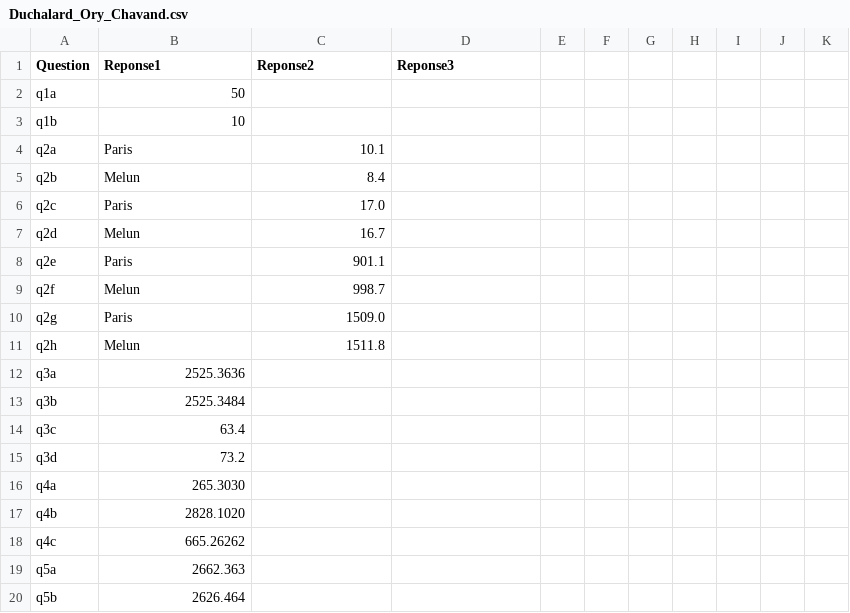
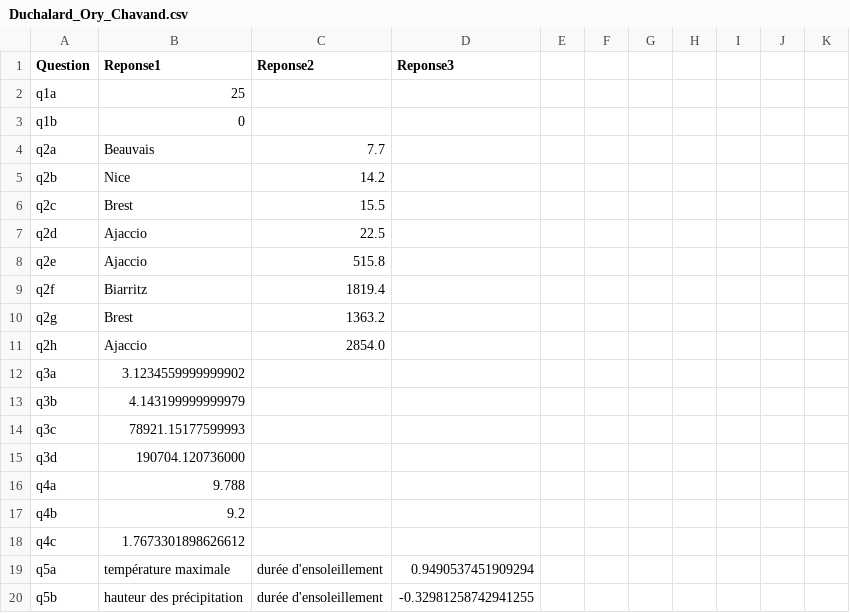
Before and after one commit to debut123/ProjetData, a CSV file: Duchalard_Ory_Chavand.csv, drawn as a sheet; only a part is shown; the diff covers the shown part only.

Commit message:
mise à jour du csv

```diff
--- a/Duchalard_Ory_Chavand.csv
+++ b/Duchalard_Ory_Chavand.csv
@@ -1,20 +1,20 @@
 Question,Reponse1,Reponse2,Reponse3
-q1a,50,,
-q1b,10,,
-q2a,Paris,10.1,
-q2b,Melun,8.4,
-q2c,Paris,17.0,
-q2d,Melun,16.7,
-q2e,Paris,901.1,
-q2f,Melun,998.7,
-q2g,Paris,1509.0,
-q2h,Melun,1511.8,
-q3a,2525.3636,,
-q3b,2525.3484,,
-q3c,63.4,,
-q3d,73.2,,
-q4a,265.3030,,
-q4b,2828.1020,,
-q4c,665.26262,,
-q5a,2662.363,,
-q5b,2626.464,,
+q1a,25,,
+q1b,0,,
+q2a,Beauvais,7.7,
+q2b,Nice,14.2,
+q2c,Brest,15.5,
+q2d,Ajaccio,22.5,
+q2e,Ajaccio,515.8,
+q2f,Biarritz,1819.4,
+q2g,Brest,1363.2,
+q2h,Ajaccio,2854.0,
+q3a,3.1234559999999902,,
+q3b,4.143199999999979,,
+q3c,78921.15177599993,,
+q3d,190704.120736000,,
+q4a,9.788,,
+q4b,9.2,,
+q4c,1.7673301898626612,,
+q5a,température maximale, durée d'ensoleillement,0.9490537451909294,
+q5b,hauteur des précipitation,durée d'ensoleillement,-0.32981258742941255
```
Also changed, not shown: 15 edited cells elsewhere in this file.
